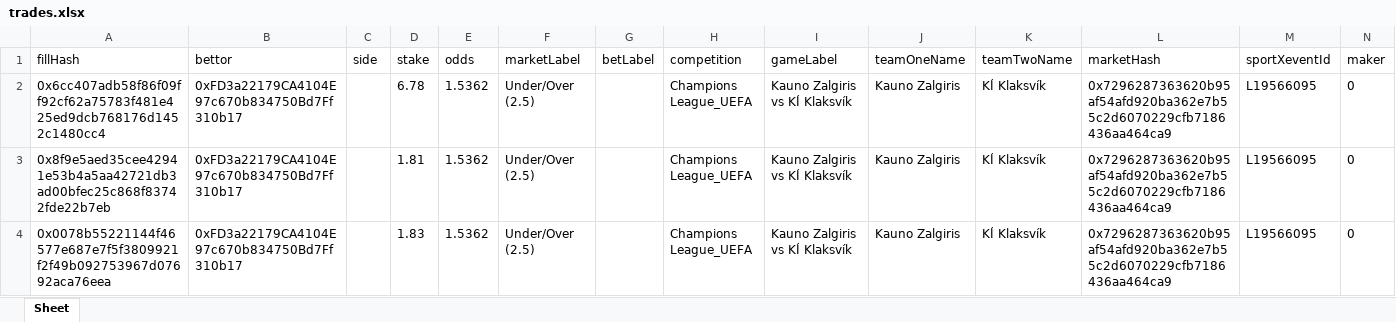
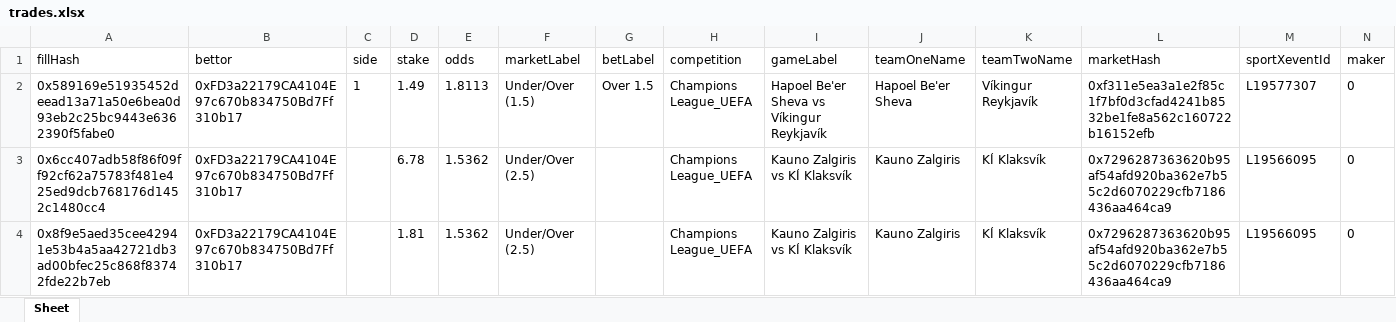
Before and after one commit to aimidas1/transactions_sxbet, an Excel workbook: data/sxbet/ligas/Champions League_UEFA/trades.xlsx, sheet Sheet, drawn as a sheet; only a part is shown; the shorter side is filled out with more unchanged rows; values as stored, in another font and other column widths than the file's, no borders; rows hold the shown columns only; the diff names each change by its address in the sheet, - before the commit and + after, or states it on an @@ line.

Commit message:
Update soccer trades 2026-07-29 02:01:33 UTC

```diff
--- a/data/sxbet/ligas/Champions League_UEFA/trades.xlsx (sheet Sheet)
+++ b/data/sxbet/ligas/Champions League_UEFA/trades.xlsx (sheet Sheet)
+row 2: 0x589169e51935452deead13a71a50e6bea0d93eb2c25bc9443e6362390f5fabe0 | 0xFD3a22179CA4104E97c670b834750Bd7Ff310b17 | 1 | 1.49 | 1.8113 | Under/Over (1.5) | Over 1.5 | Champions League_UEFA | Hapoel Be'er Sheva vs Víkingur Reykjavík | Hapoel Be'er Sheva | Víkingur Reykjavík | 0xf311e5ea3a1e2f85c1f7bf0d3cfad4241b8532be1fe8a562c160722b16152efb | L19577307 | 0
```
Also changed, not shown: data/sxbet/ligas/Brasileiro Serie B/trades.xlsx, data/sxbet/ligas/Campeonato Brasileiro/trades.xlsx, 13 other files.
